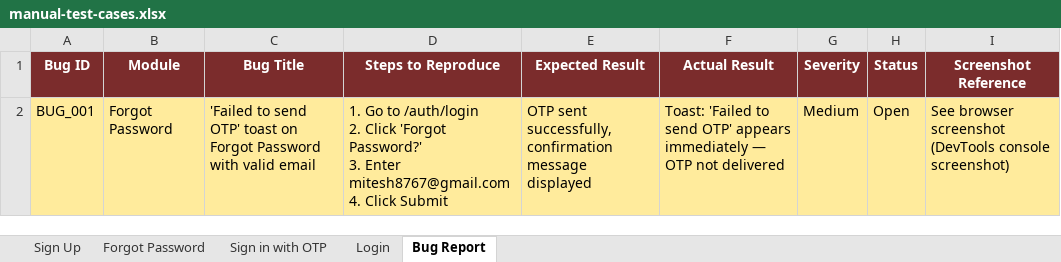
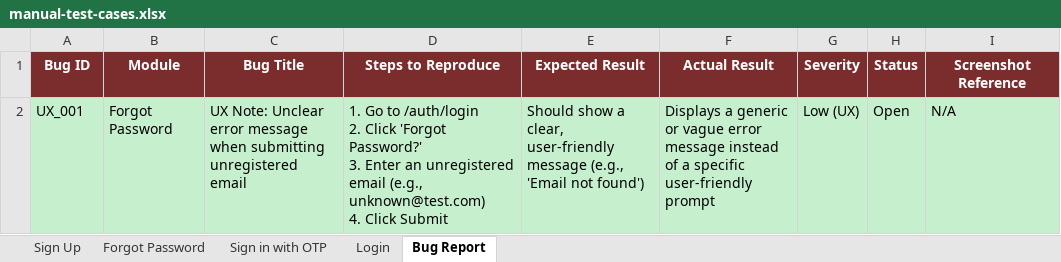
Before and after one commit to mitpatil07/QA-Task, an Excel workbook: manual-testing/manual-test-cases.xlsx, sheet Bug Report, drawn as a sheet; values as stored, in another font and other column widths than the file's, no borders; removed rows and columns are numbered as before the commit, all else as after; ↵ is a line break in a cell; the diff names each change by its address in the sheet, - before the commit and + after, or states it on an @@ line.

Commit message:
feat: add Postman API collection, automation utilities, and manual testing documentation

```diff
--- a/manual-testing/manual-test-cases.xlsx (sheet Bug Report)
+++ b/manual-testing/manual-test-cases.xlsx (sheet Bug Report)
-row 2: BUG_001 | Forgot Password | 'Failed to send OTP' toast on Forgot Password with valid email | 1. Go to /auth/login ↵ 2. Click 'Forgot Password?' ↵ 3. Enter mitesh8767@gmail.com ↵ 4. Click Submit | OTP sent successfully, confirmation message displayed | Toast: 'Failed to send OTP' appears immediately — OTP not delivered | Medium | Open | See browser screenshot (DevTools console screenshot)
+row 2: UX_001 | Forgot Password | UX Note: Unclear error message when submitting unregistered email | 1. Go to /auth/login ↵ 2. Click 'Forgot Password?' ↵ 3. Enter an unregistered email (e.g., unknown@test.com) ↵ 4. Click Submit | Should show a clear, user-friendly message (e.g., 'Email not found') | Displays a generic or vague error message instead of a specific user-friendly prompt | Low (UX) | Open | N/A
```
Also changed, not shown: 6 other files.
